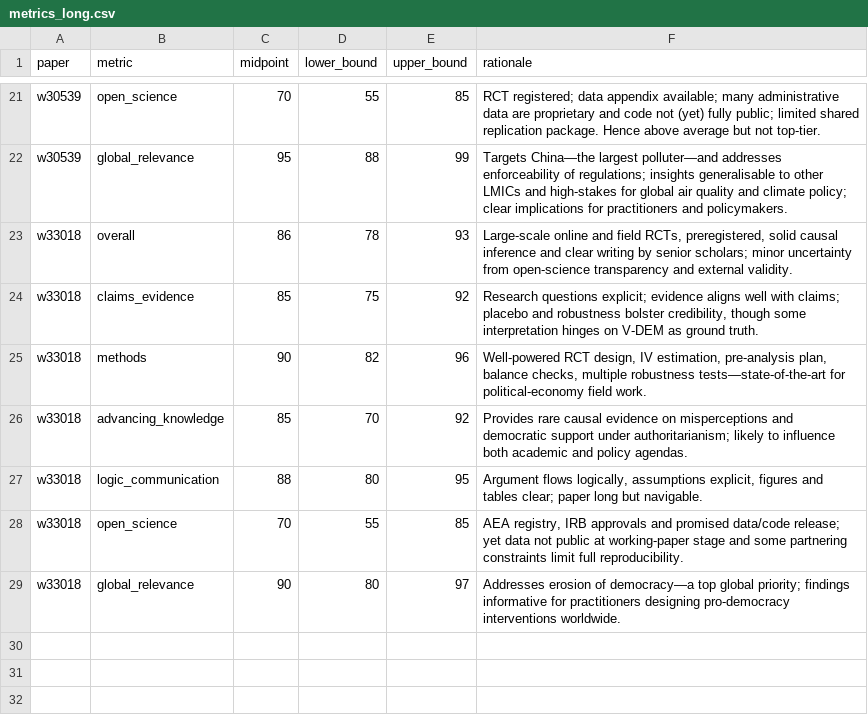
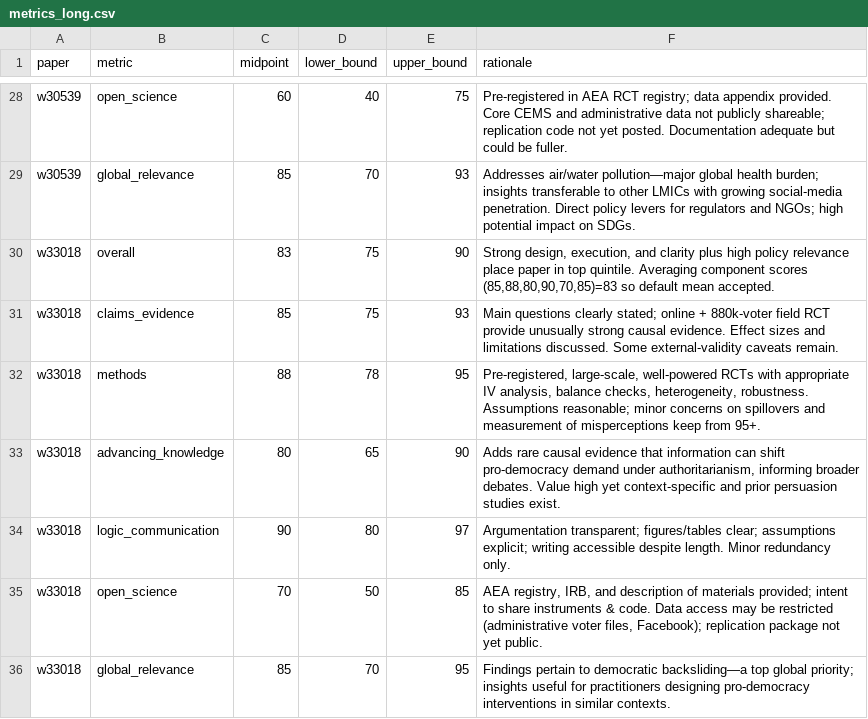
Before and after one commit to valentinklotzbuecher/llm-uj-research-eval, a CSV file: results/metrics_long.csv, drawn as a sheet; only a part is shown, gaps mark what is left out; addresses are those after the commit; the diff covers the shown part only; the diff names each change by its address in the sheet, - before the commit and + after, or states it on an @@ line.

```diff
--- a/results/metrics_long.csv
+++ b/results/metrics_long.csv
-C28 (midpoint): 70
+C28 (midpoint): 60
-D28 (lower_bound): 55
+D28 (lower_bound): 40
-E28 (upper_bound): 85
+E28 (upper_bound): 75
-F28 (rationale): RCT registered; data appendix available; many administrative data are proprietary and code not (yet) fully public; limited shared replication package. Hence above average but not top-tier.
+F28 (rationale): Pre-registered in AEA RCT registry; data appendix provided. Core CEMS and administrative data not publicly shareable; replication code not yet posted. Documentation adequate but could be fuller.
-C29 (midpoint): 95
+C29 (midpoint): 85
-D29 (lower_bound): 88
+D29 (lower_bound): 70
-E29 (upper_bound): 99
+E29 (upper_bound): 93
-F29 (rationale): Targets China—the largest polluter—and addresses enforceability of regulations; insights generalisable to other LMICs and high-stakes for global air quality and climate policy; clear implications for practitioners and policymakers.
+F29 (rationale): Addresses air/water pollution—major global health burden; insights transferable to other LMICs with growing social‐media penetration. Direct policy levers for regulators and NGOs; high potential impact on SDGs.
-C30 (midpoint): 86
+C30 (midpoint): 83
-D30 (lower_bound): 78
+D30 (lower_bound): 75
-E30 (upper_bound): 93
+E30 (upper_bound): 90
-F30 (rationale): Large-scale online and field RCTs, preregistered, solid causal inference and clear writing by senior scholars; minor uncertainty from open-science transparency and external validity.
+F30 (rationale): Strong design, execution, and clarity plus high policy relevance place paper in top quintile. Averaging component scores (85,88,80,90,70,85)=83 so default mean accepted.
-E31 (upper_bound): 92
+E31 (upper_bound): 93
-F31 (rationale): Research questions explicit; evidence aligns well with claims; placebo and robustness bolster credibility, though some interpretation hinges on V-DEM as ground truth.
+F31 (rationale): Main questions clearly stated; online + 880k-voter field RCT provide unusually strong causal evidence. Effect sizes and limitations discussed. Some external-validity caveats remain.
-C32 (midpoint): 90
+C32 (midpoint): 88
-D32 (lower_bound): 82
+D32 (lower_bound): 78
-E32 (upper_bound): 96
+E32 (upper_bound): 95
-F32 (rationale): Well-powered RCT design, IV estimation, pre-analysis plan, balance checks, multiple robustness tests—state-of-the-art for political-economy field work.
+F32 (rationale): Pre-registered, large-scale, well-powered RCTs with appropriate IV analysis, balance checks, heterogeneity, robustness. Assumptions reasonable; minor concerns on spillovers and measurement of misperceptions keep from 95+.
-C33 (midpoint): 85
+C33 (midpoint): 80
-D33 (lower_bound): 70
+D33 (lower_bound): 65
-E33 (upper_bound): 92
+E33 (upper_bound): 90
-F33 (rationale): Provides rare causal evidence on misperceptions and democratic support under authoritarianism; likely to influence both academic and policy agendas.
+F33 (rationale): Adds rare causal evidence that information can shift pro-democracy demand under authoritarianism, informing broader debates. Value high yet context-specific and prior persuasion studies exist.
-C34 (midpoint): 88
+C34 (midpoint): 90
-E34 (upper_bound): 95
+E34 (upper_bound): 97
-F34 (rationale): Argument flows logically, assumptions explicit, figures and tables clear; paper long but navigable.
+F34 (rationale): Argumentation transparent; figures/tables clear; assumptions explicit; writing accessible despite length. Minor redundancy only.
-D35 (lower_bound): 55
+D35 (lower_bound): 50
-F35 (rationale): AEA registry, IRB approvals and promised data/code release; yet data not public at working-paper stage and some partnering constraints limit full reproducibility.
+F35 (rationale): AEA registry, IRB, and description of materials provided; intent to share instruments & code. Data access may be restricted (administrative voter files, Facebook); replication package not yet public.
-C36 (midpoint): 90
+C36 (midpoint): 85
-D36 (lower_bound): 80
+D36 (lower_bound): 70
-E36 (upper_bound): 97
+E36 (upper_bound): 95
-F36 (rationale): Addresses erosion of democracy—a top global priority; findings informative for practitioners designing pro-democracy interventions worldwide.
+F36 (rationale): Findings pertain to democratic backsliding—a top global priority; insights useful for practitioners designing pro-democracy interventions in similar contexts.
```
Also changed, not shown: 7 added rows and 56 edited cells elsewhere in this file, 4 other files.
